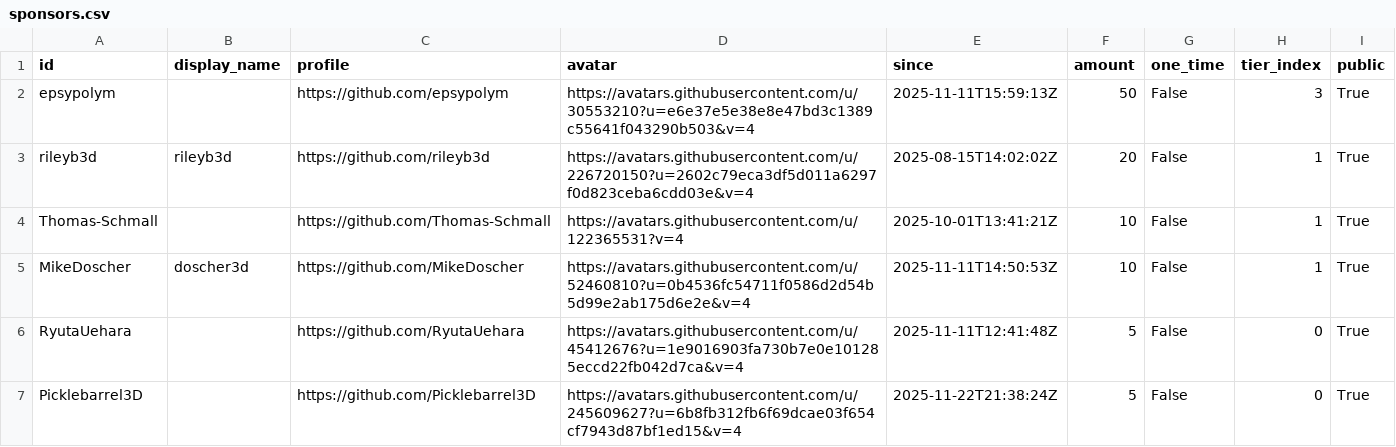
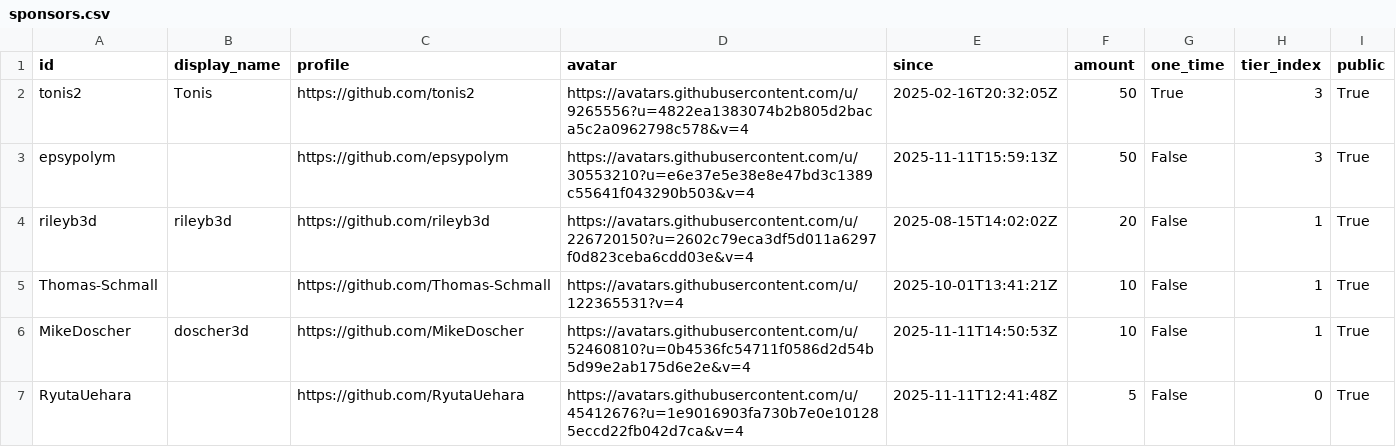
Before and after one commit to ucupumar/ucupaint-wiki, a CSV file: data/sponsors.csv, drawn as a sheet; only a part is shown; the shorter side is filled out with more unchanged rows; the diff names each change by its address in the sheet, - before the commit and + after, or states it on an @@ line.

```diff
--- a/data/sponsors.csv
+++ b/data/sponsors.csv
+row 2: tonis2 | Tonis | https://github.com/tonis2 | https://avatars.githubusercontent.com/u/9265556?u=4822ea1383074b2b805d2baca5c2a0962798c578&v=4 | 2025-02-16T20:32:05Z | 50 | True | 3 | True
```
Also changed, not shown: 1 other file.
